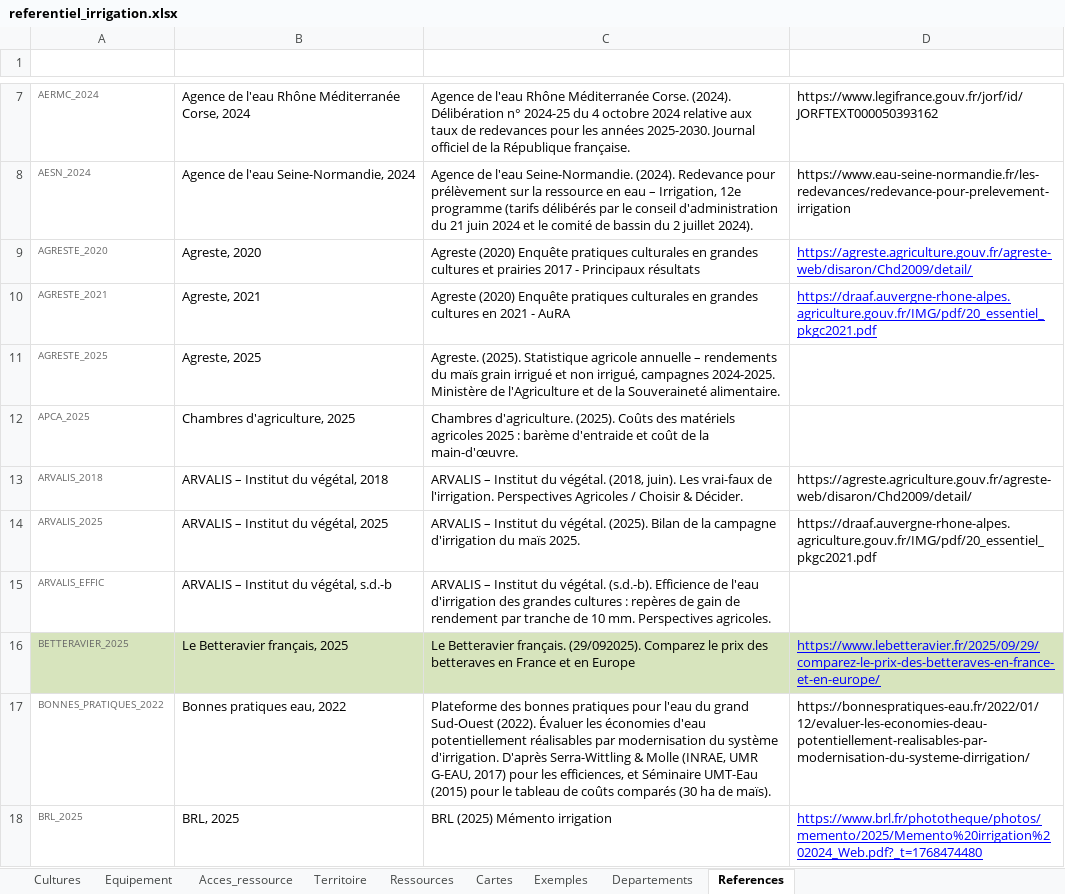
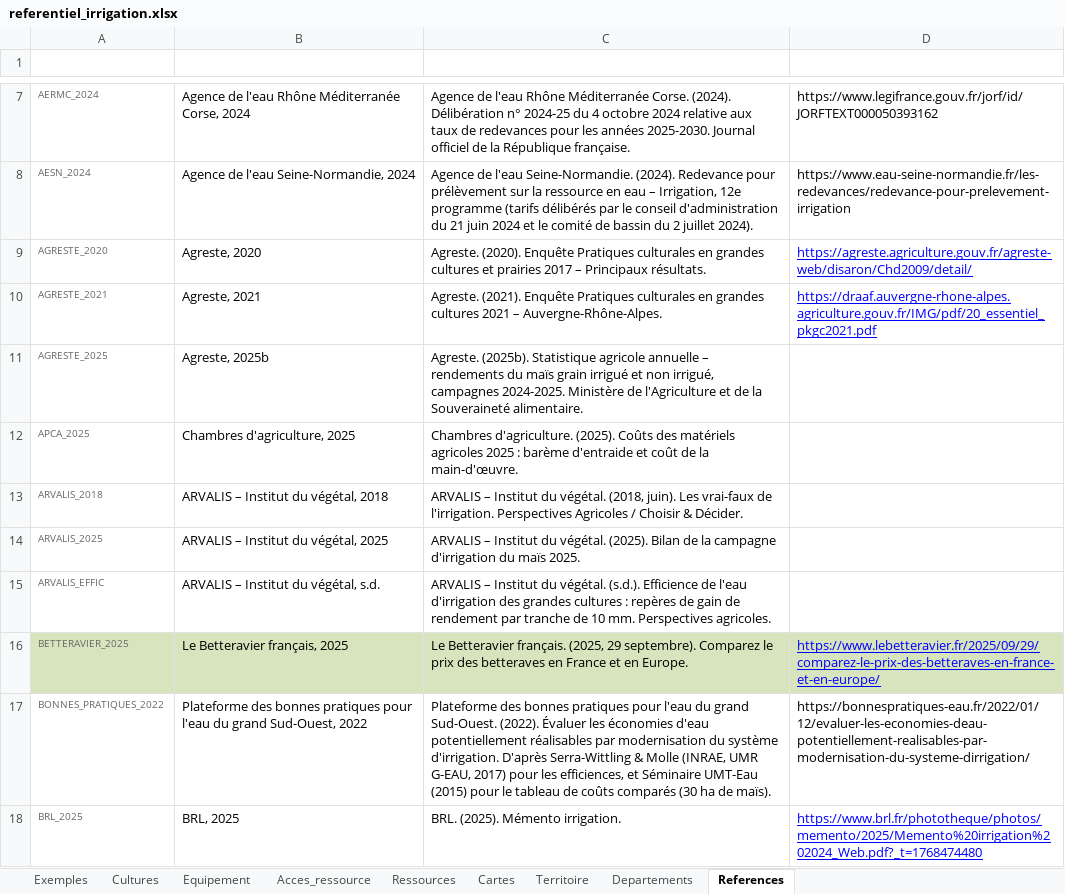
Before and after one commit to dalleryaurore-design/cout_irrigation_app, an Excel workbook: referentiel/referentiel_irrigation.xlsx, sheet References, drawn as a sheet; only a part is shown, gaps mark what is left out; values as stored, in another font and other column widths than the file's, no borders; table styles not drawn; the diff covers the shown part only; the diff names each change by its address in the sheet, - before the commit and + after, or states it on an @@ line.

```diff
--- a/referentiel/referentiel_irrigation.xlsx (sheet References)
+++ b/referentiel/referentiel_irrigation.xlsx (sheet References)
@@ sheet tab order changed: Exemples | Cultures | Equipement | Acces_ressource | Ressources | Cartes | Territoire | Departements | References @@
-C9 (Référence complète (APA 7)): Agreste (2020) Enquête pratiques culturales en grandes cultures et prairies 2017 - Principaux résultats
+C9 (Référence complète (APA 7)): Agreste. (2020). Enquête Pratiques culturales en grandes cultures et prairies 2017 – Principaux résultats.
-C10 (Référence complète (APA 7)): Agreste (2020) Enquête pratiques culturales en grandes cultures en 2021 - AuRA
+C10 (Référence complète (APA 7)): Agreste. (2021). Enquête Pratiques culturales en grandes cultures 2021 – Auvergne-Rhône-Alpes.
-B11 (Citation courte (auteur, date)): Agreste, 2025
+B11 (Citation courte (auteur, date)): Agreste, 2025b
-C11 (Référence complète (APA 7)): Agreste. (2025). Statistique agricole…
+C11 (Référence complète (APA 7)): Agreste. (2025b). Statistique agricole…
-D13 (URL): https://agreste.agriculture.gouv.fr/agreste-web/disaron/Chd2009/detail/
+D13 (URL): (empty)
-D14 (URL): https://draaf.auvergne-rhone-alpes.agriculture.gouv.fr/IMG/pdf/20_essentiel_pkgc2021.pdf
+D14 (URL): (empty)
-B15 (Citation courte (auteur, date)): ARVALIS – Institut du végétal, s.d.-b
+B15 (Citation courte (auteur, date)): ARVALIS – Institut du végétal, s.d.
-C15 (Référence complète (APA 7)): …du végétal. (s.d.-b). Efficience de…
+C15 (Référence complète (APA 7)): …du végétal. (s.d.). Efficience de…
-C16 (Référence complète (APA 7)): …Betteravier français. (29/092025). Comparez le prix des betteraves en France et en Europe
+C16 (Référence complète (APA 7)): …Betteravier français. (2025, 29 septembre). Comparez le prix des betteraves en France et en Europe.
-B17 (Citation courte (auteur, date)): Bonnes pratiques eau, 2022
+B17 (Citation courte (auteur, date)): Plateforme des bonnes pratiques pour l'eau du grand Sud-Ouest, 2022
-C17 (Référence complète (APA 7)): …du grand Sud-Ouest (2022). Évaluer…
+C17 (Référence complète (APA 7)): …du grand Sud-Ouest. (2022). Évaluer…
-C18 (Référence complète (APA 7)): BRL (2025) Mémento irrigation
+C18 (Référence complète (APA 7)): BRL. (2025). Mémento irrigation.
```
Also changed, not shown: 2 removed rows and 24 edited cells elsewhere in this sheet, sheet Cultures, sheet Ressources, sheet Equipement, hidden cells, 25 other files.
